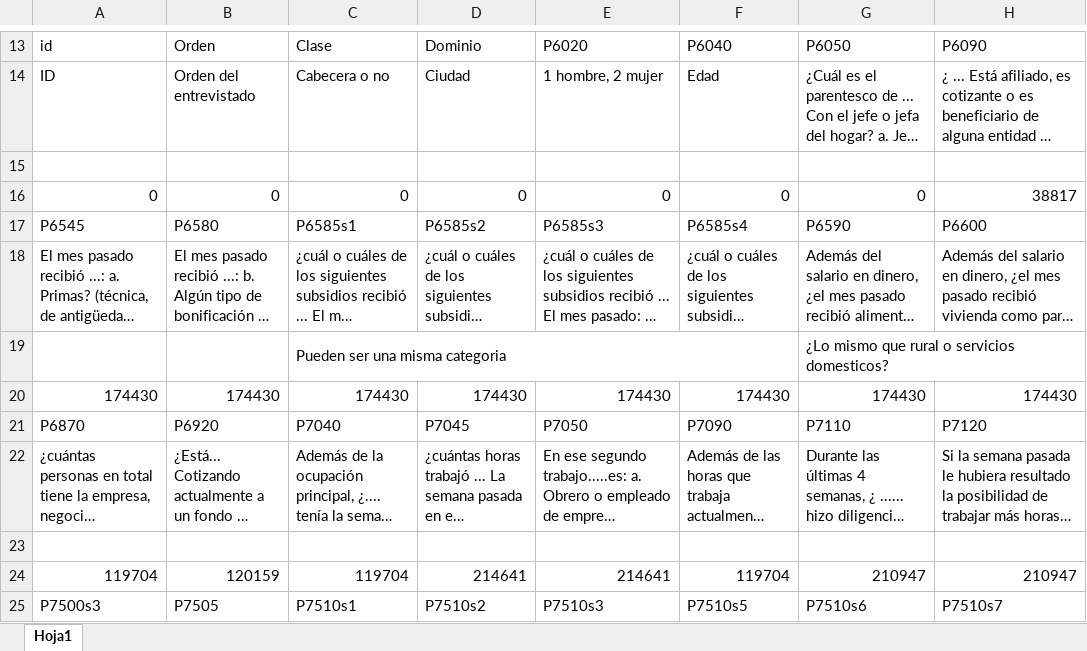
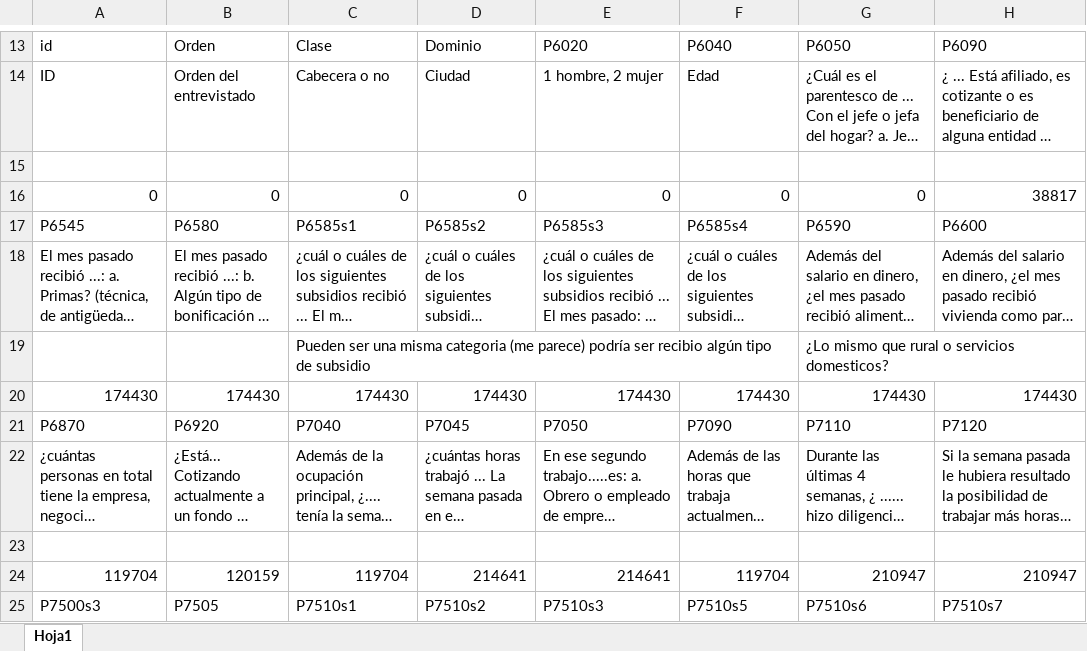
Before and after one commit to Erick-Villabon/Problem_Set_3, an Excel workbook: scripts/Variables.xlsx, sheet Hoja1, drawn as a sheet; only a part is shown, gaps mark what is left out; long unchanged cells end in …; values as stored, in another font and other column widths than the file's, no cell formats; the diff names each change by its address in the sheet, - before the commit and + after, or states it on an @@ line.

Commit message:
Update Variables.xlsx

```diff
--- a/scripts/Variables.xlsx (sheet Hoja1)
+++ b/scripts/Variables.xlsx (sheet Hoja1)
-C19: …misma categoria
+C19: …misma categoria (me parece) podría ser recibio algún tipo de subsidio
```
Also changed, not shown: cell formats.
